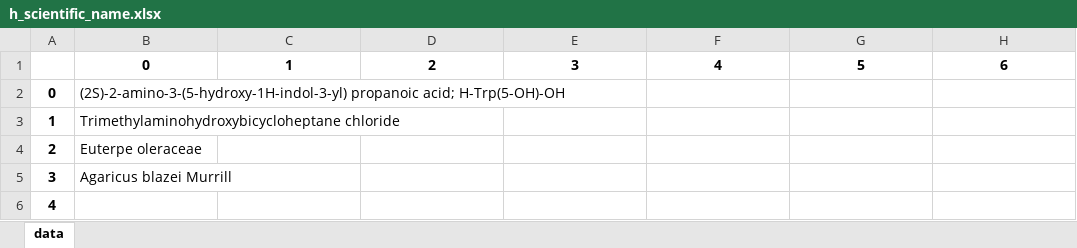
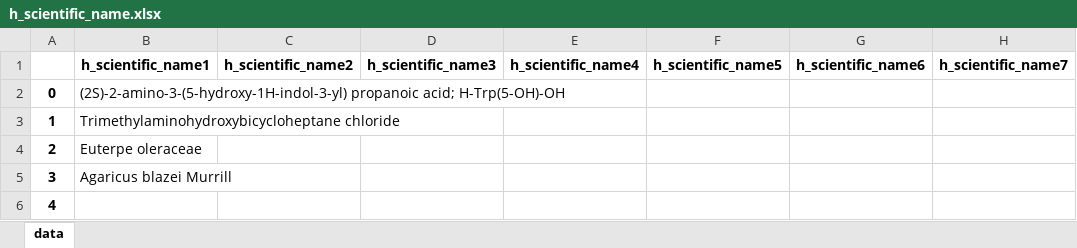
Before and after one commit to yingxuan0806/UROP-OncoRx, an Excel workbook: Data/About Herbs/h_scientific_name.xlsx, sheet data, drawn as a sheet; only a part is shown; values as stored, in another font and other column widths than the file's, no borders; removed rows and columns are numbered as before the commit, all else as after; the diff names each change by its address in the sheet, - before the commit and + after, or states it on an @@ line.

```diff
--- a/Data/About Herbs/h_scientific_name.xlsx (sheet data)
+++ b/Data/About Herbs/h_scientific_name.xlsx (sheet data)
-row 1:  | 0 | 1 | 2 | 3 | 4 | 5 | 6
+row 1:  | h_scientific_name1 | h_scientific_name2 | h_scientific_name3 | h_scientific_name4 | h_scientific_name5 | h_scientific_name6 | h_scientific_name7
```
Also changed, not shown: Data/About Herbs/mskcc.xlsx, Data/About Herbs/tabs.xlsx, 8 other files.
